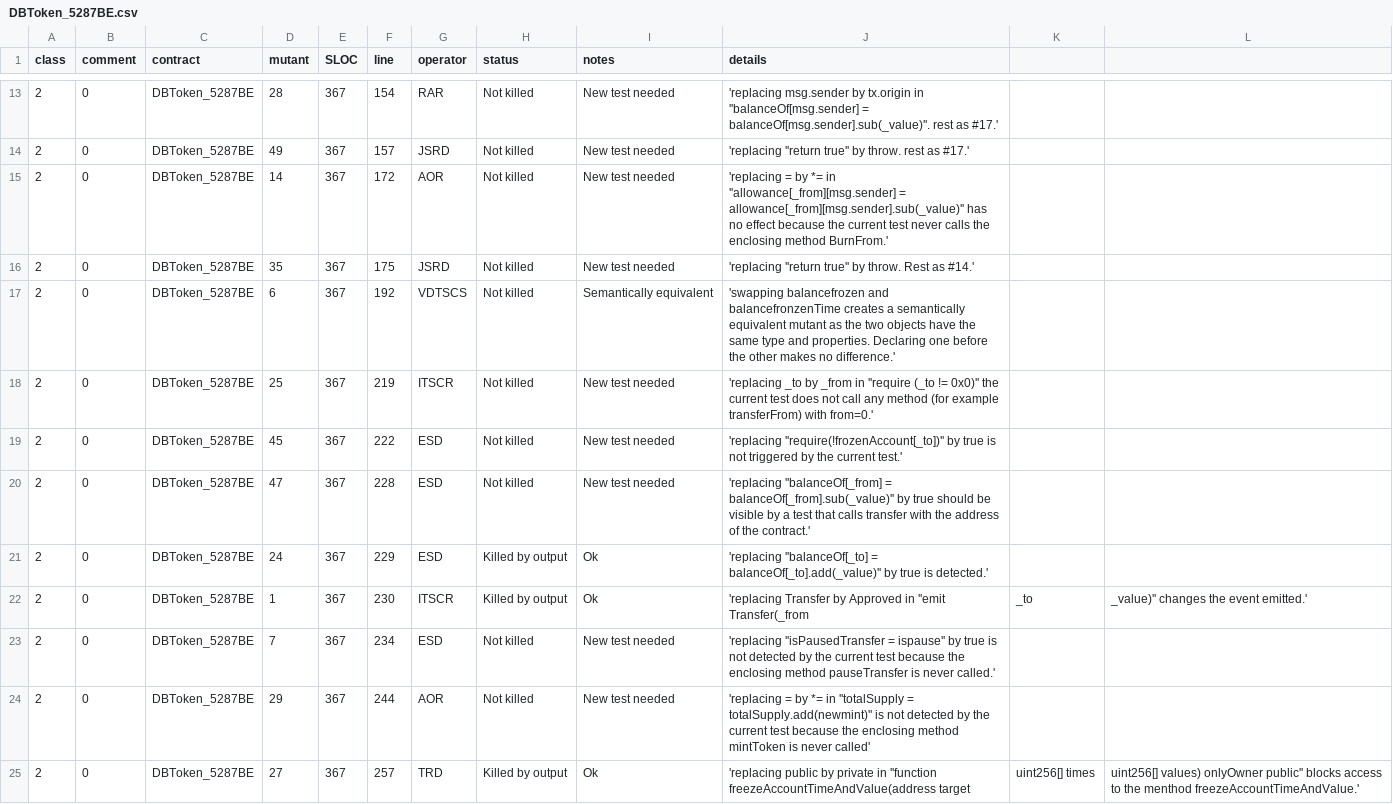
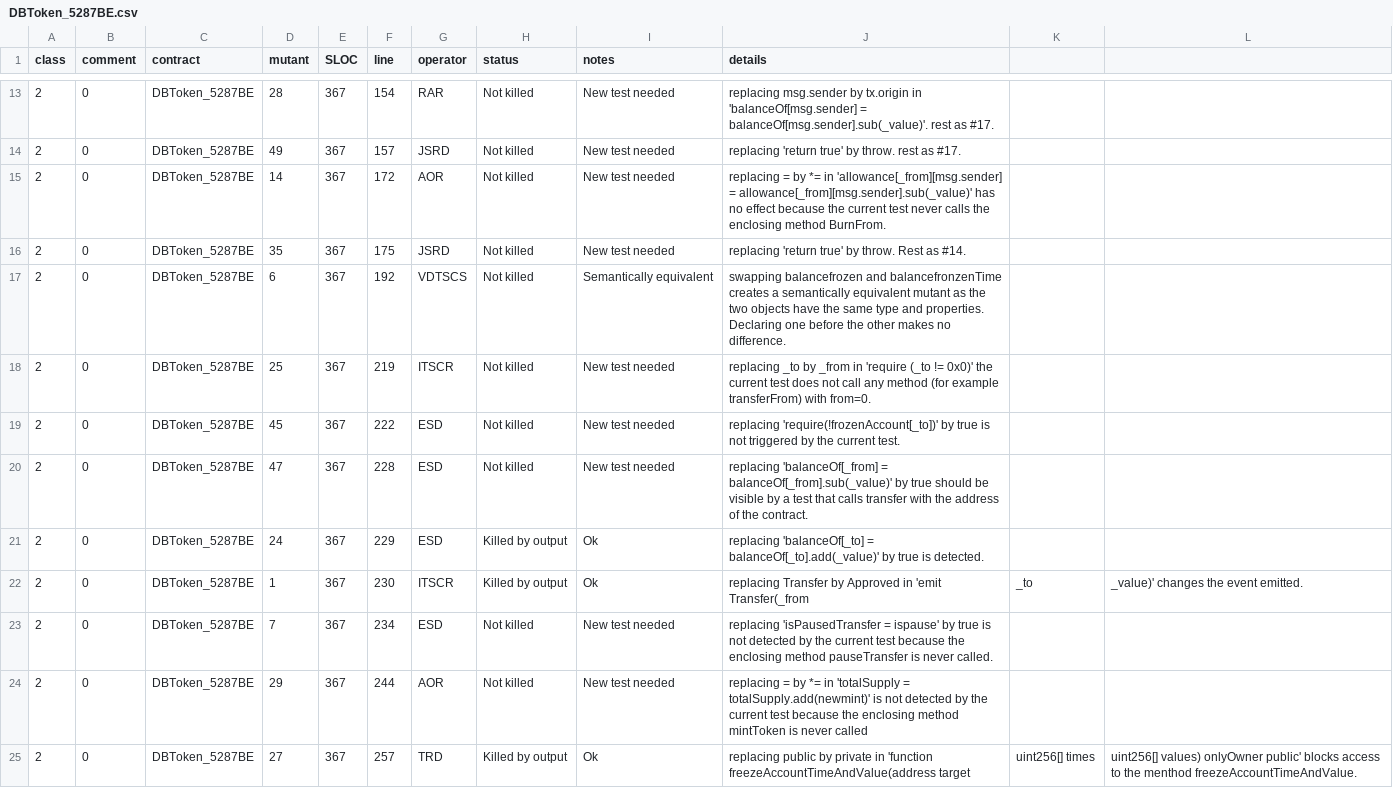
Before and after one commit to pieterhartel/Mutation-at-scale, a CSV file: DBToken_5287BE.csv, drawn as a sheet; only a part is shown, gaps mark what is left out; the diff covers the shown part only.

Commit message:
undo failed column alignment

```diff
--- a/DBToken_5287BE.csv
+++ b/DBToken_5287BE.csv
@@ -13,13 +13,13 @@ class,comment,contract,mutant,SLOC,line,operator,status,notes,details
-2,0,DBToken_5287BE,28,367,154,RAR,Not killed,New test needed,		'replacing msg.sender by tx.origin in ''balanceOf[msg.sender] = balanceOf[msg.sender].sub(_value)''. rest as #17.'
-2,0,DBToken_5287BE,49,367,157,JSRD,Not killed,New test needed,		'replacing ''return true'' by throw. rest as #17.'
-2,0,DBToken_5287BE,14,367,172,AOR,Not killed,New test needed,		'replacing = by *= in ''allowance[_from][msg.sender] = allowance[_from][msg.sender].sub(_value)'' has no effect because the current test never calls the enclosing method BurnFrom.'
-2,0,DBToken_5287BE,35,367,175,JSRD,Not killed,New test needed,		'replacing ''return true'' by throw. Rest as #14.'
-2,0,DBToken_5287BE,6,367,192,VDTSCS,Not killed,Semantically equivalent,	'swapping balancefrozen and balancefronzenTime creates a semantically equivalent mutant as the two objects have the same type and properties. Declaring one before the other makes no difference.'
-2,0,DBToken_5287BE,25,367,219,ITSCR,Not killed,New test needed,		'replacing _to by _from in ''require (_to != 0x0)'' the current test does not call any method (for example transferFrom) with from=0.'
-2,0,DBToken_5287BE,45,367,222,ESD,Not killed,New test needed,		'replacing ''require(!frozenAccount[_to])'' by true is not triggered by the current test.'
-2,0,DBToken_5287BE,47,367,228,ESD,Not killed,New test needed,		'replacing ''balanceOf[_from] = balanceOf[_from].sub(_value)'' by true should be visible by a test that calls transfer with the address of the contract.'
-2,0,DBToken_5287BE,24,367,229,ESD,Killed by output,Ok,			'replacing ''balanceOf[_to] = balanceOf[_to].add(_value)'' by true is detected.'
-2,0,DBToken_5287BE,1,367,230,ITSCR,Killed by output,Ok,			'replacing Transfer by Approved in ''emit Transfer(_from, _to, _value)'' changes the event emitted.'
-2,0,DBToken_5287BE,7,367,234,ESD,Not killed,New test needed,		'replacing ''isPausedTransfer = ispause'' by true is not detected by the current test because the enclosing method pauseTransfer is never called.'
-2,0,DBToken_5287BE,29,367,244,AOR,Not killed,New test needed,		'replacing = by *= in ''totalSupply = totalSupply.add(newmint)'' is not detected by the current test because the enclosing method mintToken is never called'
-2,0,DBToken_5287BE,27,367,257,TRD,Killed by output,Ok,			'replacing public by private in ''function freezeAccountTimeAndValue(address target, uint256[] times, uint256[] values) onlyOwner public'' blocks access to the menthod freezeAccountTimeAndValue.'
+2,0,DBToken_5287BE,28,367,154,RAR,Not killed,New test needed,		replacing msg.sender by tx.origin in 'balanceOf[msg.sender] = balanceOf[msg.sender].sub(_value)'. rest as #17.
+2,0,DBToken_5287BE,49,367,157,JSRD,Not killed,New test needed,		replacing 'return true' by throw. rest as #17.
+2,0,DBToken_5287BE,14,367,172,AOR,Not killed,New test needed,		replacing = by *= in 'allowance[_from][msg.sender] = allowance[_from][msg.sender].sub(_value)' has no effect because the current test never calls the enclosing method BurnFrom.
+2,0,DBToken_5287BE,35,367,175,JSRD,Not killed,New test needed,		replacing 'return true' by throw. Rest as #14.
+2,0,DBToken_5287BE,6,367,192,VDTSCS,Not killed,Semantically equivalent,	swapping balancefrozen and balancefronzenTime creates a semantically equivalent mutant as the two objects have the same type and properties. Declaring one before the other makes no difference.
+2,0,DBToken_5287BE,25,367,219,ITSCR,Not killed,New test needed,		replacing _to by _from in 'require (_to != 0x0)' the current test does not call any method (for example transferFrom) with from=0.
+2,0,DBToken_5287BE,45,367,222,ESD,Not killed,New test needed,		replacing 'require(!frozenAccount[_to])' by true is not triggered by the current test.
+2,0,DBToken_5287BE,47,367,228,ESD,Not killed,New test needed,		replacing 'balanceOf[_from] = balanceOf[_from].sub(_value)' by true should be visible by a test that calls transfer with the address of the contract.
+2,0,DBToken_5287BE,24,367,229,ESD,Killed by output,Ok,			replacing 'balanceOf[_to] = balanceOf[_to].add(_value)' by true is detected.
+2,0,DBToken_5287BE,1,367,230,ITSCR,Killed by output,Ok,			replacing Transfer by Approved in 'emit Transfer(_from, _to, _value)' changes the event emitted.
+2,0,DBToken_5287BE,7,367,234,ESD,Not killed,New test needed,		replacing 'isPausedTransfer = ispause' by true is not detected by the current test because the enclosing method pauseTransfer is never called.
+2,0,DBToken_5287BE,29,367,244,AOR,Not killed,New test needed,		replacing = by *= in 'totalSupply = totalSupply.add(newmint)' is not detected by the current test because the enclosing method mintToken is never called
+2,0,DBToken_5287BE,27,367,257,TRD,Killed by output,Ok,			replacing public by private in 'function freezeAccountTimeAndValue(address target, uint256[] times, uint256[] values) onlyOwner public' blocks access to the menthod freezeAccountTimeAndValue.
```
Also changed, not shown: 1 added row, 1 removed row and 43 edited cells elsewhere in this file.
